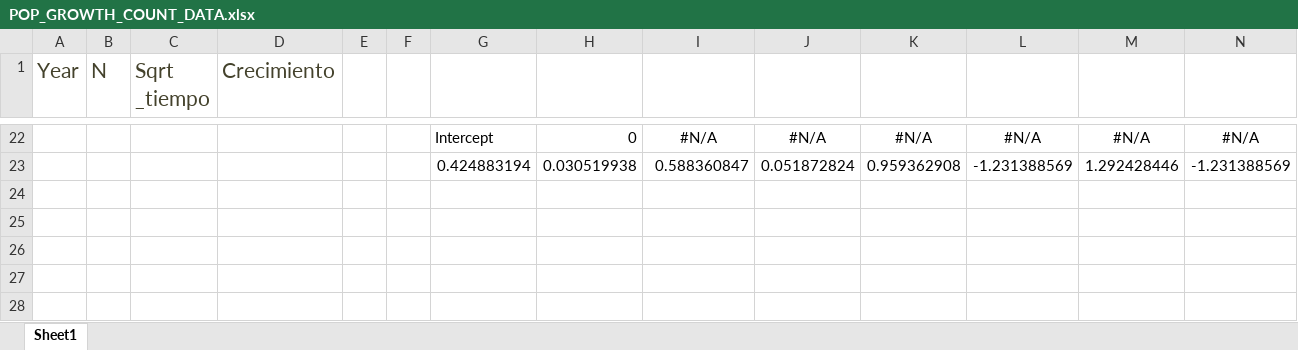
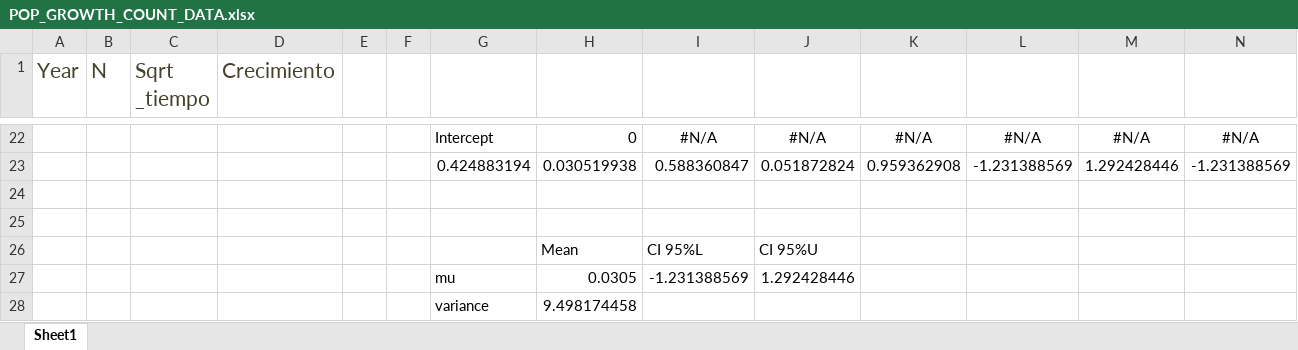
Before and after one commit to RaymondLTremblay/Ecologia_de_Poblacion_UPRH, an Excel workbook: POP_GROWTH_COUNT_DATA.xlsx, sheet Sheet1, drawn as a sheet; only a part is shown, gaps mark what is left out; values as stored, in another font and other column widths than the file's, no borders; rows hold the shown columns only; the diff names each change by its address in the sheet, - before the commit and + after, or states it on an @@ line.

```diff
--- a/POP_GROWTH_COUNT_DATA.xlsx (sheet Sheet1)
+++ b/POP_GROWTH_COUNT_DATA.xlsx (sheet Sheet1)
+row 24: (empty)
+row 25: (empty)
+row 26:  |  |  |  |  |  |  | Mean | CI 95%L | CI 95%U
+row 27:  |  |  |  |  |  | mu | 0.0305 | -1.231388569 | 1.292428446
+row 28:  |  |  |  |  |  | variance | 9.498174458
```
Also changed, not shown: Lifestable_POP_BIOL.xlsx, 32 other files.
